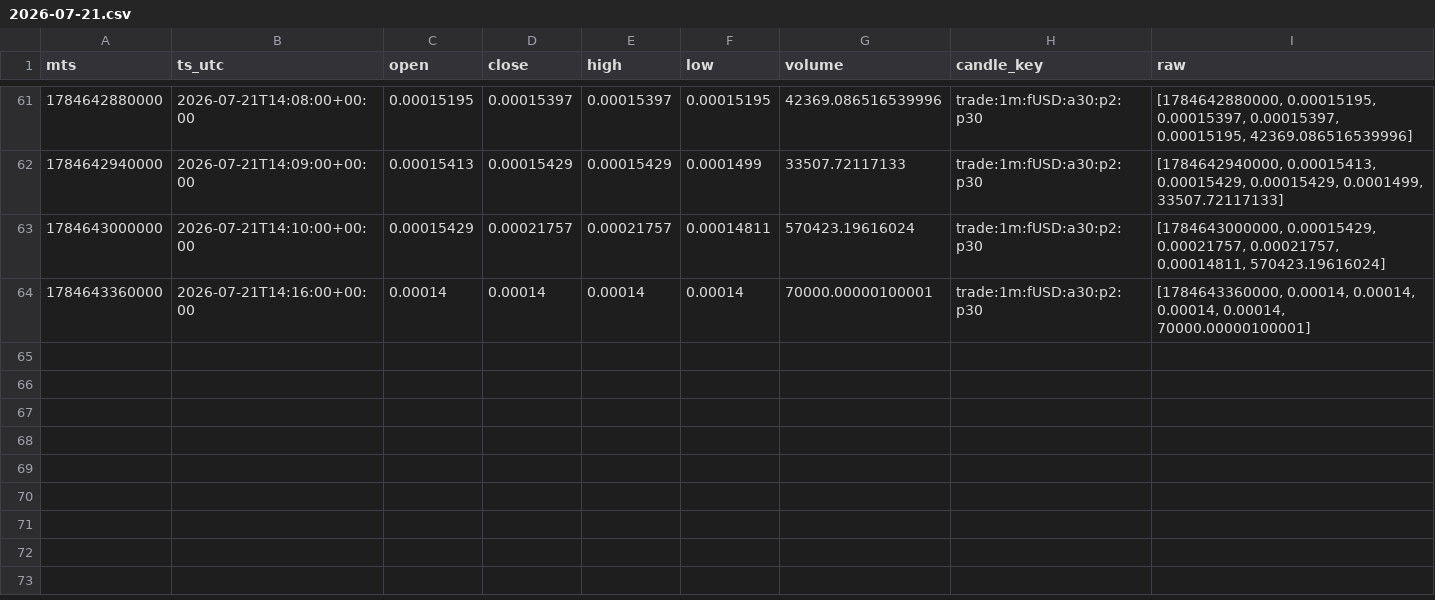
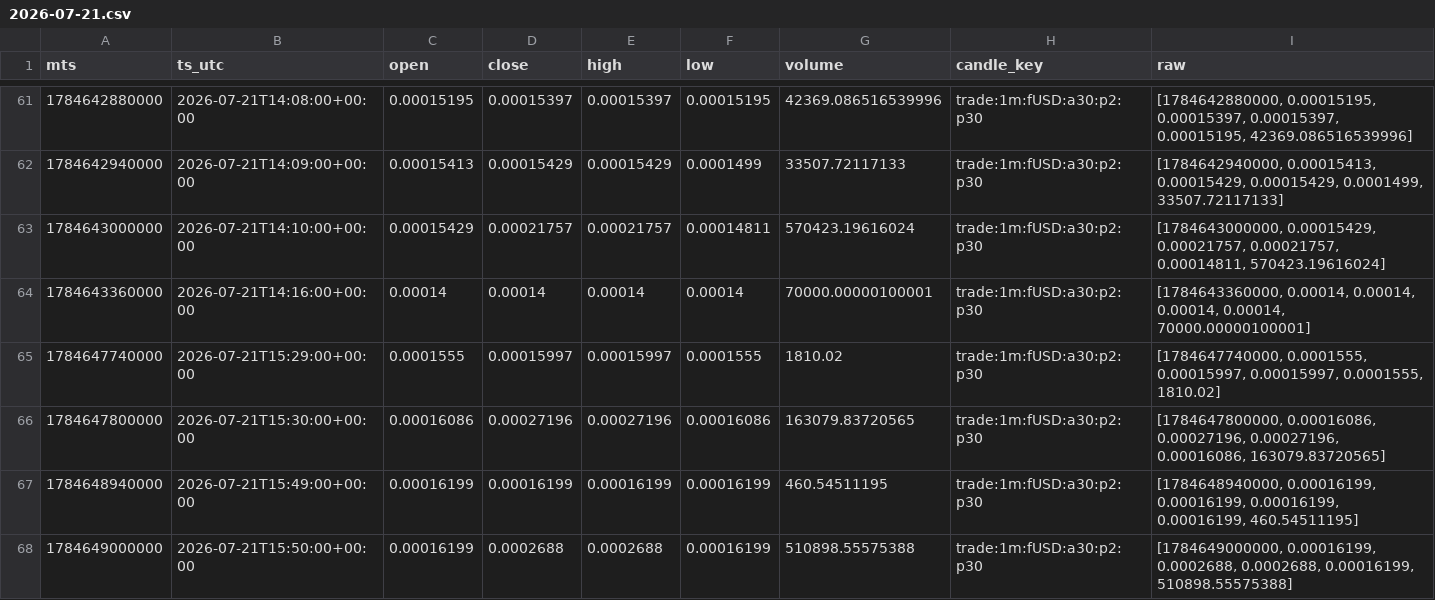
Before and after one commit to aa85192/GT_BIT_DATA, a CSV file: data/candles/fUSD_1m/2026-07-21.csv, drawn as a sheet; only a part is shown, gaps mark what is left out.

```diff
--- a/data/candles/fUSD_1m/2026-07-21.csv
+++ b/data/candles/fUSD_1m/2026-07-21.csv
@@ -64 +64,5 @@ mts,ts_utc,open,close,high,low,volume,candle_key,raw
 1784643360000,2026-07-21T14:16:00+00:00,0.00014,0.00014,0.00014,0.00014,70000.00000100001,trade:1m:fUSD:a30:p2:p30,"[1784643360000, 0.00014, 0.00014, 0.00014, 0.00014, 70000.00000100001]"
+1784647740000,2026-07-21T15:29:00+00:00,0.0001555,0.00015997,0.00015997,0.0001555,1810.02,trade:1m:fUSD:a30:p2:p30,"[1784647740000, 0.0001555, 0.00015997, 0.00015997, 0.0001555, 1810.02]"
+1784647800000,2026-07-21T15:30:00+00:00,0.00016086,0.00027196,0.00027196,0.00016086,163079.83720565,trade:1m:fUSD:a30:p2:p30,"[1784647800000, 0.00016086, 0.00027196, 0.00027196, 0.00016086, 163079.83720565]"
+1784648940000,2026-07-21T15:49:00+00:00,0.00016199,0.00016199,0.00016199,0.00016199,460.54511195,trade:1m:fUSD:a30:p2:p30,"[1784648940000, 0.00016199, 0.00016199, 0.00016199, 0.00016199, 460.54511195]"
+1784649000000,2026-07-21T15:50:00+00:00,0.00016199,0.0002688,0.0002688,0.00016199,510898.55575388,trade:1m:fUSD:a30:p2:p30,"[1784649000000, 0.00016199, 0.0002688, 0.0002688, 0.00016199, 510898.55575388]"
```
Also changed, not shown: 2 other files.
